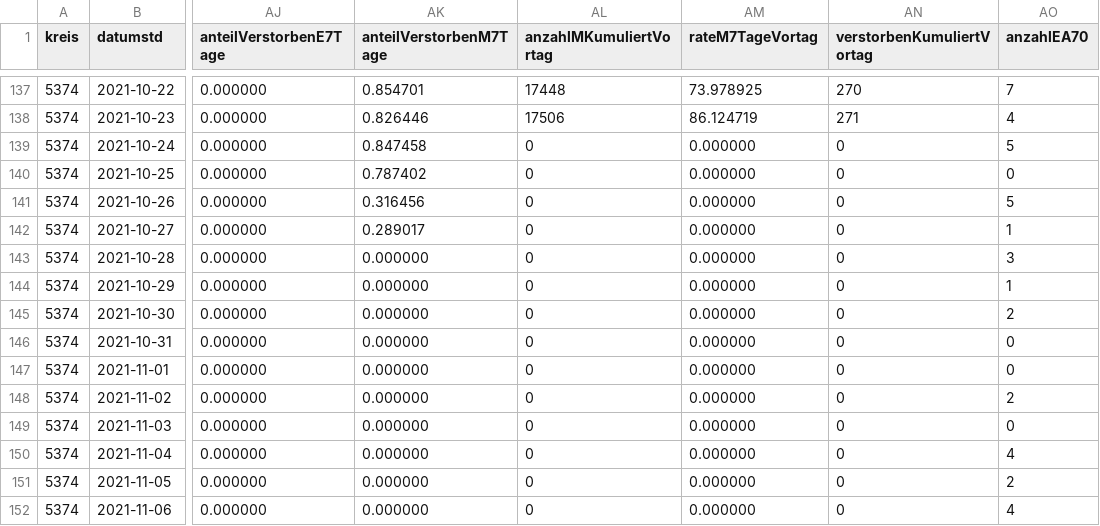
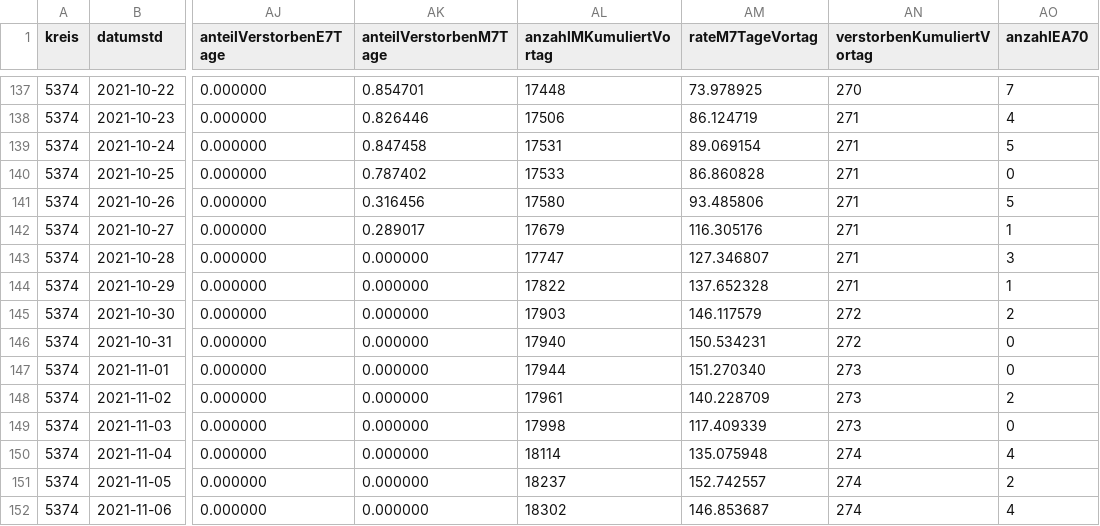
Before and after one commit to solygen/flat-covid19-oberberg, a CSV file: data-history.csv, drawn as a sheet; only a part is shown, gaps mark what is left out; the diff covers the shown part only; the diff names each change by its address in the sheet, - before the commit and + after, or states it on an @@ line.

Commit message:
Flat: latest data (2021-11-08T06:11:45.452Z) {   "date": "2021-11-08T06:11:45.452Z",   "files": [     {       "name": "data-history.csv",       "deltaBytes": 117,       "source": "https://www.lzg.nrw.de/covid19/daten/covid19_5374.csv"     },     {       "name": "data.csv",       "deltaBytes": 117,       "source": "https://www.lzg.nrw.de/covid19/daten/covid19_5374.csv"     }   ] }

```diff
--- a/data-history.csv
+++ b/data-history.csv
-AL139 (anzahlMKumuliertVortag): 0
+AL139 (anzahlMKumuliertVortag): 17531
-AM139 (rateM7TageVortag): 0.000000
+AM139 (rateM7TageVortag): 89.069154
-AN139:AN144 (verstorbenKumuliertVortag): 0
+AN139:AN144 (verstorbenKumuliertVortag): 271
-AL140 (anzahlMKumuliertVortag): 0
+AL140 (anzahlMKumuliertVortag): 17533
-AM140 (rateM7TageVortag): 0.000000
+AM140 (rateM7TageVortag): 86.860828
-AL141 (anzahlMKumuliertVortag): 0
+AL141 (anzahlMKumuliertVortag): 17580
-AM141 (rateM7TageVortag): 0.000000
+AM141 (rateM7TageVortag): 93.485806
-AL142 (anzahlMKumuliertVortag): 0
+AL142 (anzahlMKumuliertVortag): 17679
-AM142 (rateM7TageVortag): 0.000000
+AM142 (rateM7TageVortag): 116.305176
-AL143 (anzahlMKumuliertVortag): 0
+AL143 (anzahlMKumuliertVortag): 17747
-AM143 (rateM7TageVortag): 0.000000
+AM143 (rateM7TageVortag): 127.346807
-AL144 (anzahlMKumuliertVortag): 0
+AL144 (anzahlMKumuliertVortag): 17822
-AM144 (rateM7TageVortag): 0.000000
+AM144 (rateM7TageVortag): 137.652328
-AL145 (anzahlMKumuliertVortag): 0
+AL145 (anzahlMKumuliertVortag): 17903
-AM145 (rateM7TageVortag): 0.000000
+AM145 (rateM7TageVortag): 146.117579
-AN145:AN146 (verstorbenKumuliertVortag): 0
+AN145:AN146 (verstorbenKumuliertVortag): 272
-AL146 (anzahlMKumuliertVortag): 0
+AL146 (anzahlMKumuliertVortag): 17940
-AM146 (rateM7TageVortag): 0.000000
+AM146 (rateM7TageVortag): 150.534231
-AL147 (anzahlMKumuliertVortag): 0
+AL147 (anzahlMKumuliertVortag): 17944
-AM147 (rateM7TageVortag): 0.000000
+AM147 (rateM7TageVortag): 151.270340
-AN147:AN149 (verstorbenKumuliertVortag): 0
+AN147:AN149 (verstorbenKumuliertVortag): 273
-AL148 (anzahlMKumuliertVortag): 0
+AL148 (anzahlMKumuliertVortag): 17961
-AM148 (rateM7TageVortag): 0.000000
+AM148 (rateM7TageVortag): 140.228709
-AL149 (anzahlMKumuliertVortag): 0
+AL149 (anzahlMKumuliertVortag): 17998
-AM149 (rateM7TageVortag): 0.000000
+AM149 (rateM7TageVortag): 117.409339
-AL150 (anzahlMKumuliertVortag): 0
+AL150 (anzahlMKumuliertVortag): 18114
-AM150 (rateM7TageVortag): 0.000000
+AM150 (rateM7TageVortag): 135.075948
-AN150:AN152 (verstorbenKumuliertVortag): 0
+AN150:AN152 (verstorbenKumuliertVortag): 274
-AL151 (anzahlMKumuliertVortag): 0
+AL151 (anzahlMKumuliertVortag): 18237
-AM151 (rateM7TageVortag): 0.000000
+AM151 (rateM7TageVortag): 152.742557
-AL152 (anzahlMKumuliertVortag): 0
+AL152 (anzahlMKumuliertVortag): 18302
-AM152 (rateM7TageVortag): 0.000000
+AM152 (rateM7TageVortag): 146.853687
```
Also changed, not shown: 3 edited cells elsewhere in this file, data.csv.
